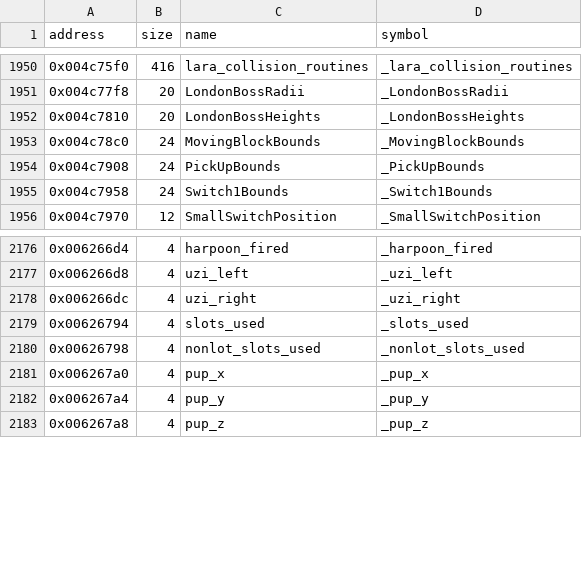
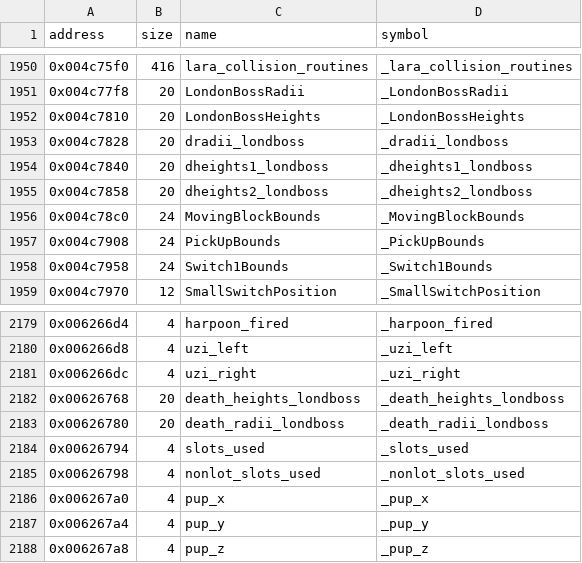
Before and after one commit to LostArtefacts/tr03, a CSV file: config/symbols.csv, drawn as a sheet; only a part is shown, gaps mark what is left out.

```diff
--- a/config/symbols.csv
+++ b/config/symbols.csv
@@ -1952,2 +1952,5 @@ address,size,name,symbol
 0x004c7810,20,LondonBossHeights,_LondonBossHeights
+0x004c7828,20,dradii_londboss,_dradii_londboss
+0x004c7840,20,dheights1_londboss,_dheights1_londboss
+0x004c7858,20,dheights2_londboss,_dheights2_londboss
 0x004c78c0,24,MovingBlockBounds,_MovingBlockBounds
@@ -2178,2 +2181,4 @@ address,size,name,symbol
 0x006266dc,4,uzi_right,_uzi_right
+0x00626768,20,death_heights_londboss,_death_heights_londboss
+0x00626780,20,death_radii_londboss,_death_radii_londboss
 0x00626794,4,slots_used,_slots_used
```
Also changed, not shown: 2 other files.
